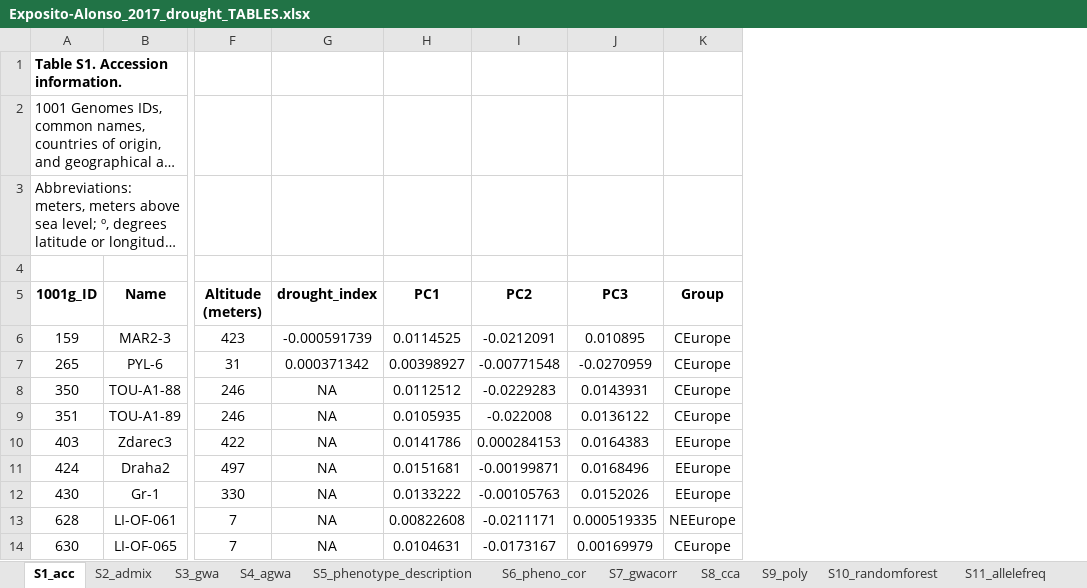
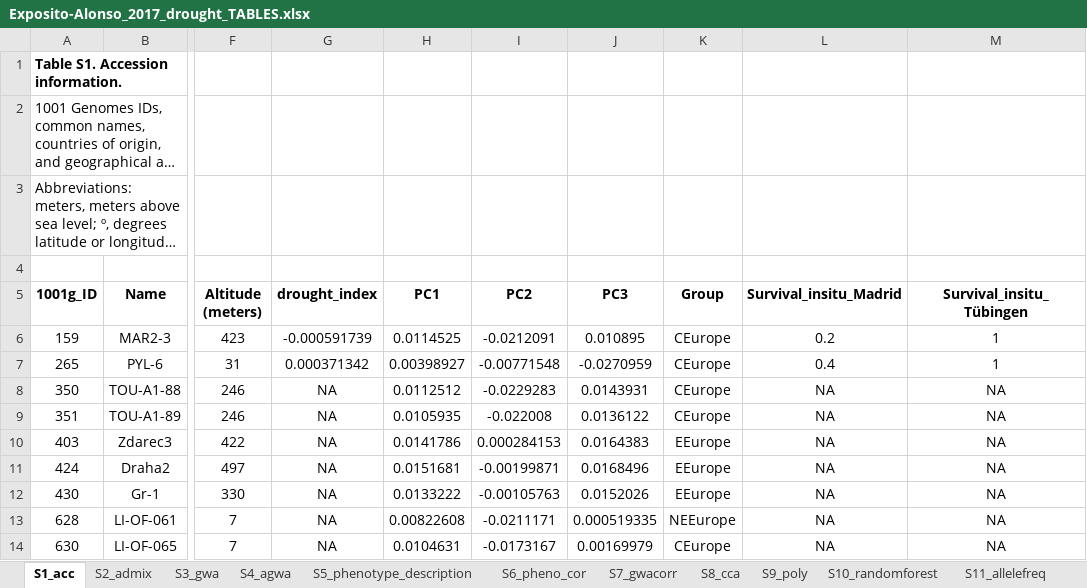
Before and after one commit to MoisesExpositoAlonso/Exposito-Alonso_2017_drought_Supplementary_Tables, an Excel workbook: Exposito-Alonso_2017_drought_TABLES.xlsx, sheet S1_acc, drawn as a sheet; only a part is shown, gaps mark what is left out; long unchanged cells end in …; values as stored, in another font and other column widths than the file's, no borders; the diff names each change by its address in the sheet, - before the commit and + after, or states it on an @@ line.

Commit message:
Added field experiment validation data in Table S1

```diff
--- a/Exposito-Alonso_2017_drought_TABLES.xlsx (sheet S1_acc)
+++ b/Exposito-Alonso_2017_drought_TABLES.xlsx (sheet S1_acc)
+column L (Survival_insitu_Madrid), rows 6-14: 0.2 | 0.4 | NA | NA | NA | NA | NA | NA | NA
+column M (Survival_insitu_Tübingen), rows 6-14: 1 | 1 | NA | NA | NA | NA | NA | NA | NA
```
Also changed, not shown: charts or pictures.
